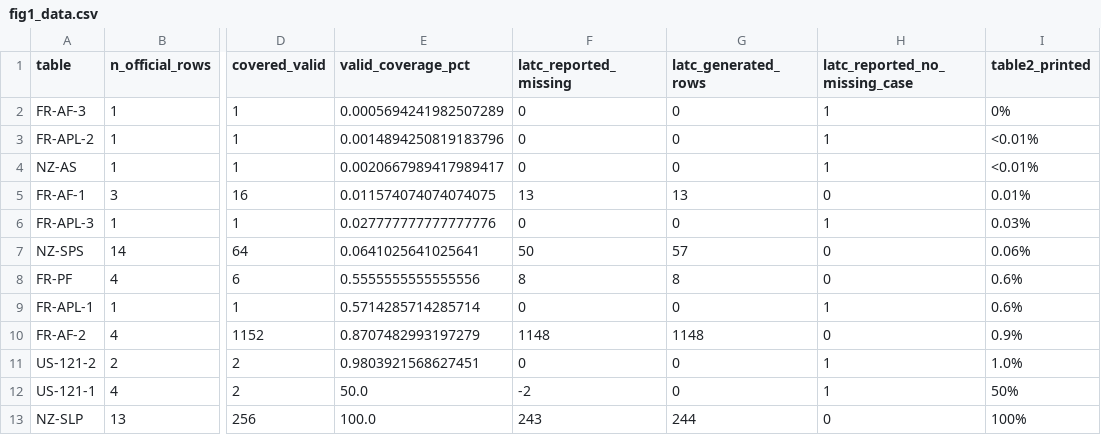
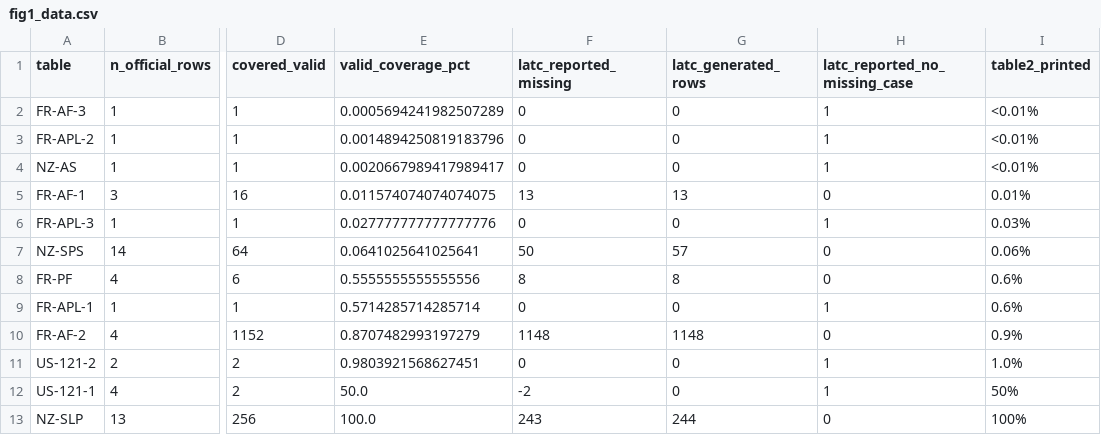
Before and after one commit to carlosalbertorussell/latc-check, a CSV file: paperC/figures/fig1_data.csv, drawn as a sheet; only a part is shown, gaps mark what is left out; the diff names each change by its address in the sheet, - before the commit and + after, or states it on an @@ line.

```diff
--- a/paperC/figures/fig1_data.csv
+++ b/paperC/figures/fig1_data.csv
-I2 (table2_printed): 0%
+I2 (table2_printed): <0.01%
```
Also changed, not shown: paperC/figures/fig_checks.csv, 2 other files.
